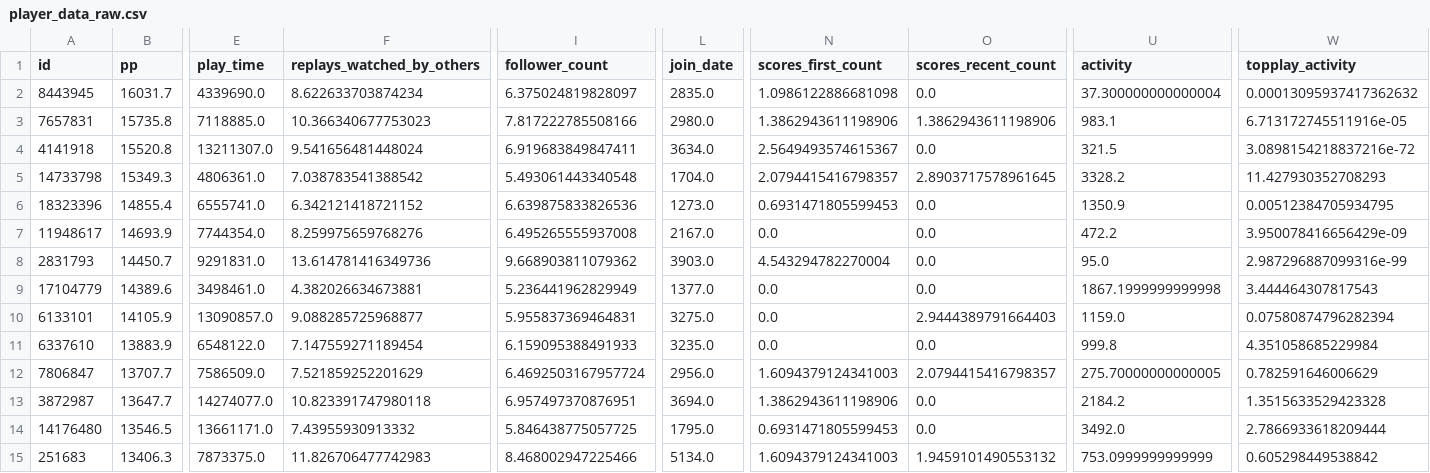
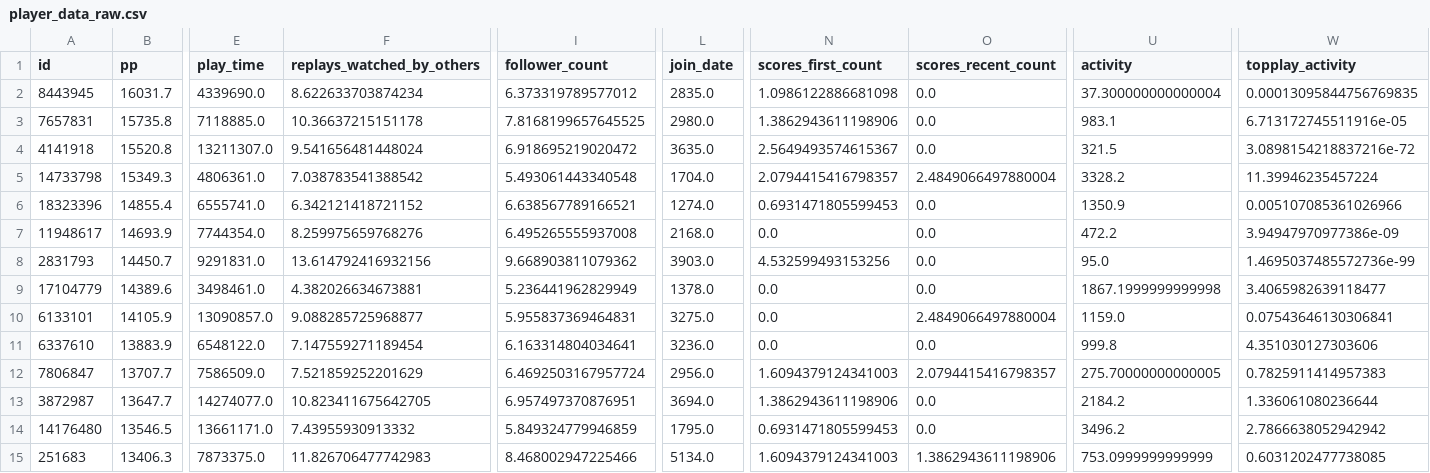
Before and after one commit to antoineschieb/osuinvest, a CSV file: player_data_raw.csv, drawn as a sheet; only a part is shown, gaps mark what is left out; the diff covers the shown part only; the diff names each change by its address in the sheet, - before the commit and + after, or states it on an @@ line.

```diff
--- a/player_data_raw.csv
+++ b/player_data_raw.csv
-I2 (follower_count): 6.375024819828097
+I2 (follower_count): 6.373319789577012
-W2 (topplay_activity): 0.00013095937417362632
+W2 (topplay_activity): 0.00013095844756769835
-F3 (replays_watched_by_others): 10.366340677753023
+F3 (replays_watched_by_others): 10.36637215151178
-I3 (follower_count): 7.817222785508166
+I3 (follower_count): 7.8168199657645525
-O3 (scores_recent_count): 1.3862943611198906
+O3 (scores_recent_count): 0.0
-I4 (follower_count): 6.919683849847411
+I4 (follower_count): 6.918695219020472
-L4 (join_date): 3634.0
+L4 (join_date): 3635.0
-O5 (scores_recent_count): 2.8903717578961645
+O5 (scores_recent_count): 2.4849066497880004
-W5 (topplay_activity): 11.427930352708293
+W5 (topplay_activity): 11.39946235457224
-I6 (follower_count): 6.639875833826536
+I6 (follower_count): 6.638567789166521
-L6 (join_date): 1273.0
+L6 (join_date): 1274.0
-W6 (topplay_activity): 0.00512384705934795
+W6 (topplay_activity): 0.005107085361026966
-L7 (join_date): 2167.0
+L7 (join_date): 2168.0
-W7 (topplay_activity): 3.950078416656429e-09
+W7 (topplay_activity): 3.94947970977386e-09
-F8 (replays_watched_by_others): 13.614781416349736
+F8 (replays_watched_by_others): 13.614792416932156
-N8 (scores_first_count): 4.543294782270004
+N8 (scores_first_count): 4.532599493153256
-W8 (topplay_activity): 2.987296887099316e-99
+W8 (topplay_activity): 1.4695037485572736e-99
-L9 (join_date): 1377.0
+L9 (join_date): 1378.0
-W9 (topplay_activity): 3.444464307817543
+W9 (topplay_activity): 3.4065982639118477
-O10 (scores_recent_count): 2.9444389791664403
+O10 (scores_recent_count): 2.4849066497880004
-W10 (topplay_activity): 0.07580874796282394
+W10 (topplay_activity): 0.07543646130306841
-I11 (follower_count): 6.159095388491933
+I11 (follower_count): 6.163314804034641
-L11 (join_date): 3235.0
+L11 (join_date): 3236.0
-W11 (topplay_activity): 4.351058685229984
+W11 (topplay_activity): 4.351030127303606
-W12 (topplay_activity): 0.782591646006629
+W12 (topplay_activity): 0.7825911414957383
-F13 (replays_watched_by_others): 10.823391747980118
+F13 (replays_watched_by_others): 10.823411675642705
-W13 (topplay_activity): 1.3515633529423328
+W13 (topplay_activity): 1.336061080236644
-I14 (follower_count): 5.846438775057725
+I14 (follower_count): 5.849324779946859
-U14 (activity): 3492.0
+U14 (activity): 3496.2
-W14 (topplay_activity): 2.7866933618209444
+W14 (topplay_activity): 2.7866638052942942
-O15 (scores_recent_count): 1.9459101490553132
+O15 (scores_recent_count): 1.3862943611198906
-W15 (topplay_activity): 0.605298449538842
+W15 (topplay_activity): 0.6031202477738085
```
Also changed, not shown: 83 edited cells elsewhere in this file, all_stocks_static.csv, 2 other files.
